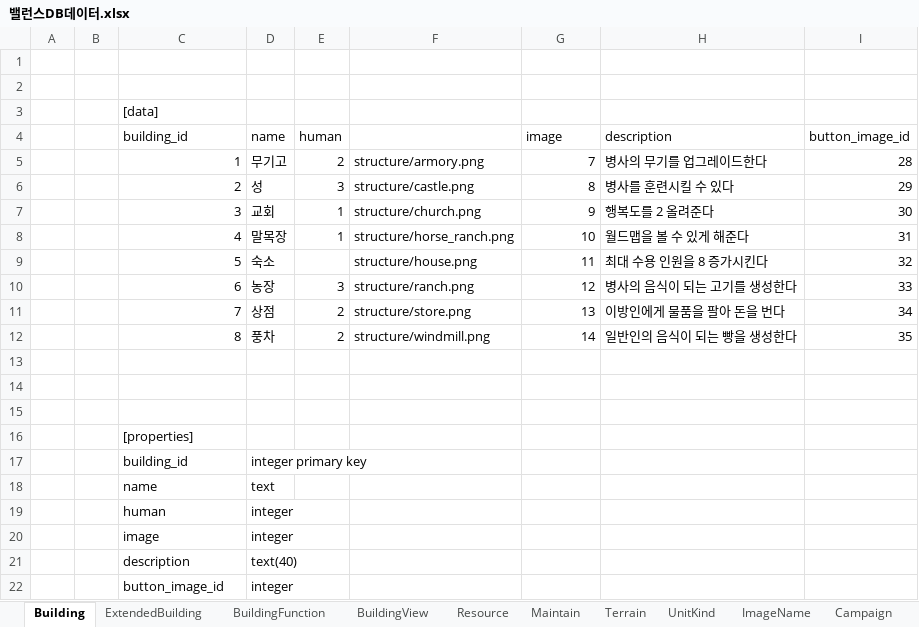
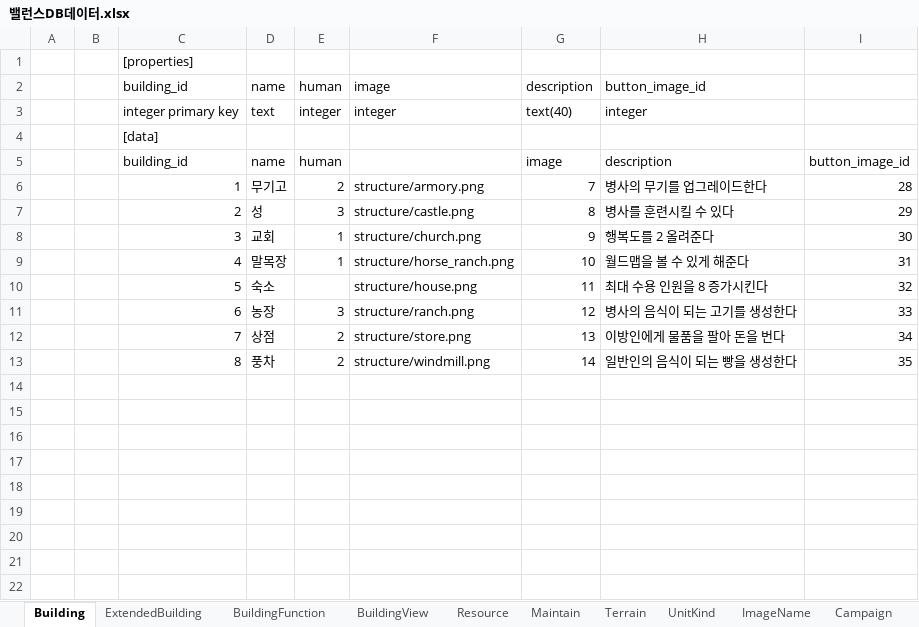
Before and after one commit to heokyunam/NewRegionDesignDocumentation, an Excel workbook: 3. DB기획/밸런스DB데이터.xlsx, sheet Building, drawn as a sheet; values as stored, in another font and other column widths than the file's, no borders; removed rows and columns are numbered as before the commit, all else as after; the diff names each change by its address in the sheet, - before the commit and + after, or states it on an @@ line.

```diff
--- a/3. DB기획/밸런스DB데이터.xlsx (sheet Building)
+++ b/3. DB기획/밸런스DB데이터.xlsx (sheet Building)
-C1: (empty)
+C1: [properties]
-row 2: (empty)
+row 2:  |  | building_id | name | human | image | description | button_image_id
+row 3:  |  | integer primary key | text | integer | integer | text(40) | integer
-row 13: (empty)
-row 14: (empty)
-row 15: (empty)
-row 16:  |  | [properties]
-row 17:  |  | building_id | integer primary key
-row 18:  |  | name | text
-row 19:  |  | human | integer
-row 20:  |  | image | integer
-row 21:  |  | description | text(40)
-row 22:  |  | button_image_id | integer
```
Also changed, not shown: sheet BuildingFunction, sheet CampaignMission, sheet UnitKind, sheet CampaignMessage, sheet Maintain, sheet Resource, 5 more sheets, formulas that keep their value, 16 other files.
